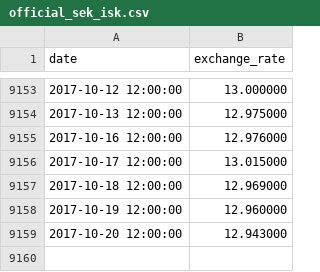
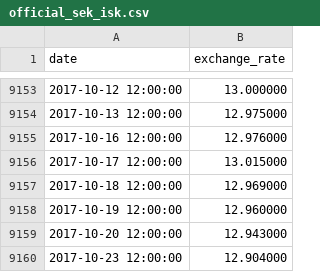
Before and after one commit to gautsson/exchange-rate-analysis, a CSV file: data/official_sek_isk.csv, drawn as a sheet; only a part is shown, gaps mark what is left out.

Commit message:
fixed intra-day data procurement

```diff
--- a/data/official_sek_isk.csv
+++ b/data/official_sek_isk.csv
@@ -9159 +9159,2 @@ date,exchange_rate
 2017-10-20 12:00:00,12.943000
+2017-10-23 12:00:00,12.904000
```
Also changed, not shown: 2 other files.
